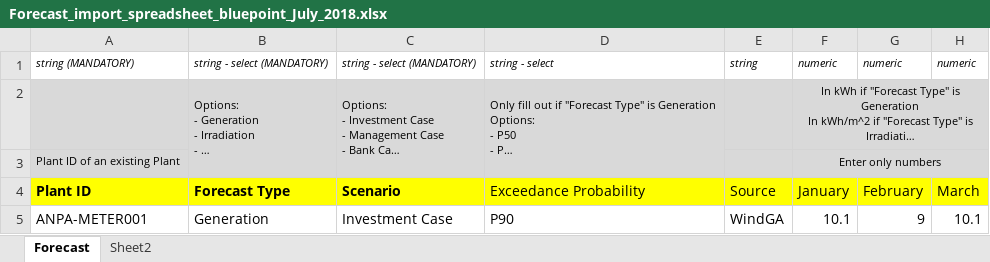
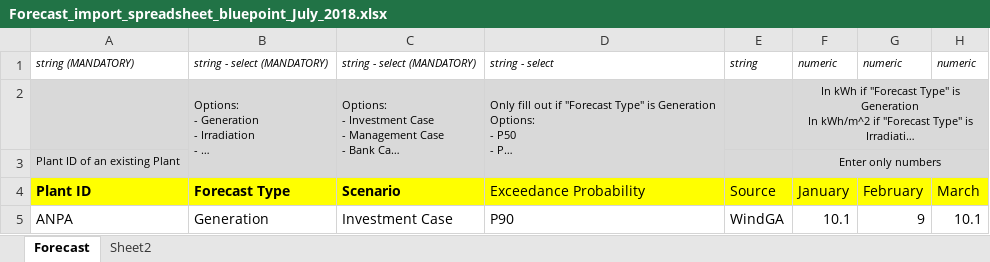
Before and after one commit to kclementedf/centralparc, an Excel workbook: 02.Bluepoint import models/Forecast_import_spreadsheet_bluepoint_July_2018.xlsx, sheet Forecast, drawn as a sheet; only a part is shown; long unchanged cells end in …; values as stored, in another font and other column widths than the file's, no borders; the diff names each change by its address in the sheet, - before the commit and + after, or states it on an @@ line.

```diff
--- a/02.Bluepoint import models/Forecast_import_spreadsheet_bluepoint_July_2018.xlsx (sheet Forecast)
+++ b/02.Bluepoint import models/Forecast_import_spreadsheet_bluepoint_July_2018.xlsx (sheet Forecast)
-A5: ANPA-METER001
+A5: ANPA
```
Also changed, not shown: 4 other files.
